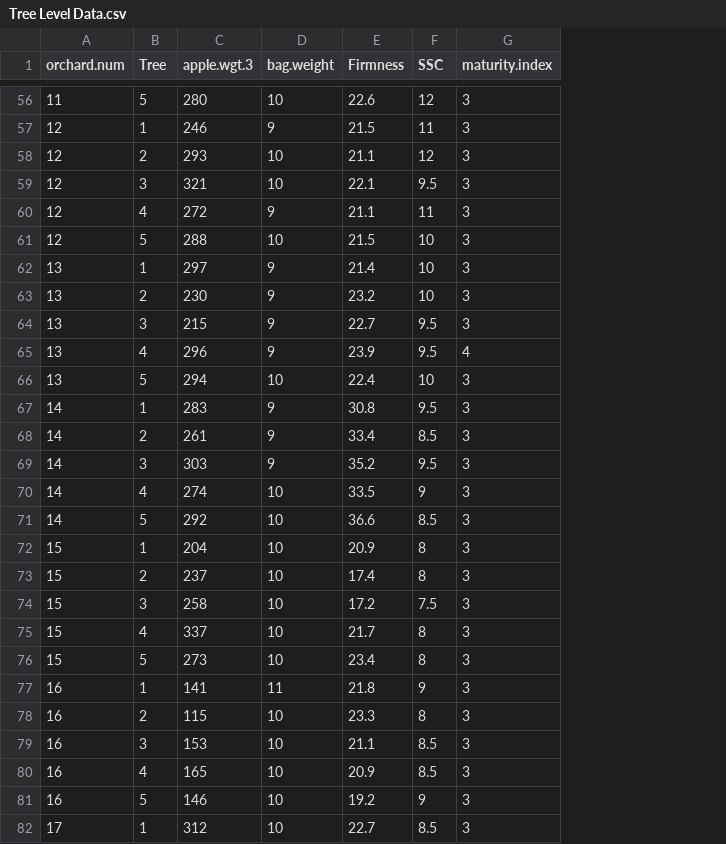
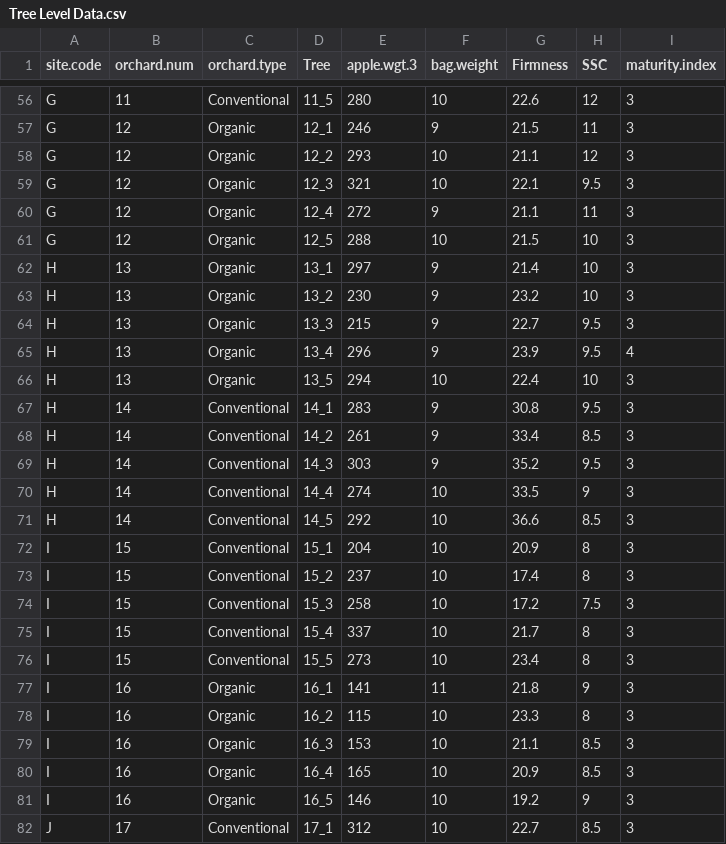
Before and after one commit to WhiteheadLabVT/Ozowara-Chapter1, a CSV file: Tree Level Data.csv, drawn as a sheet; only a part is shown, gaps mark what is left out; addresses are those after the commit; the diff covers the shown part only; the diff names each change by its address in the sheet, - before the commit and + after, or states it on an @@ line.

```diff
--- a/Tree Level Data.csv
+++ b/Tree Level Data.csv
+column A (site.code), rows 56-82: G | G | G | G | G | G | H | H | H | H | H | H | H | H | H | H | I | I | I | I | I | I | I | I | I | I | J
+column C (orchard.type), rows 56-82: Conventional | Organic | Organic | Organic | Organic | Organic | Organic | Organic | Organic | Organic | Organic | Conventional | Conventional | Conventional | Conventional | Conventional | Conventional | Conventional | Conventional | Conventional | Conventional | Organic | Organic | Organic | Organic | Organic | Conventional
-D56 (Tree): 5
+D56 (Tree): 11_5
-D57 (Tree): 1
+D57 (Tree): 12_1
-D58 (Tree): 2
+D58 (Tree): 12_2
-D59 (Tree): 3
+D59 (Tree): 12_3
-D60 (Tree): 4
+D60 (Tree): 12_4
-D61 (Tree): 5
+D61 (Tree): 12_5
-D62 (Tree): 1
+D62 (Tree): 13_1
-D63 (Tree): 2
+D63 (Tree): 13_2
-D64 (Tree): 3
+D64 (Tree): 13_3
-D65 (Tree): 4
+D65 (Tree): 13_4
-D66 (Tree): 5
+D66 (Tree): 13_5
-D67 (Tree): 1
+D67 (Tree): 14_1
-D68 (Tree): 2
+D68 (Tree): 14_2
-D69 (Tree): 3
+D69 (Tree): 14_3
-D70 (Tree): 4
+D70 (Tree): 14_4
-D71 (Tree): 5
+D71 (Tree): 14_5
-D72 (Tree): 1
+D72 (Tree): 15_1
-D73 (Tree): 2
+D73 (Tree): 15_2
-D74 (Tree): 3
+D74 (Tree): 15_3
-D75 (Tree): 4
+D75 (Tree): 15_4
-D76 (Tree): 5
+D76 (Tree): 15_5
-D77 (Tree): 1
+D77 (Tree): 16_1
-D78 (Tree): 2
+D78 (Tree): 16_2
-D79 (Tree): 3
+D79 (Tree): 16_3
-D80 (Tree): 4
+D80 (Tree): 16_4
-D81 (Tree): 5
+D81 (Tree): 16_5
-D82 (Tree): 1
+D82 (Tree): 17_1
```
Also changed, not shown: 93 edited cells elsewhere in this file, Orchard Level Data.csv, 3 other files.
